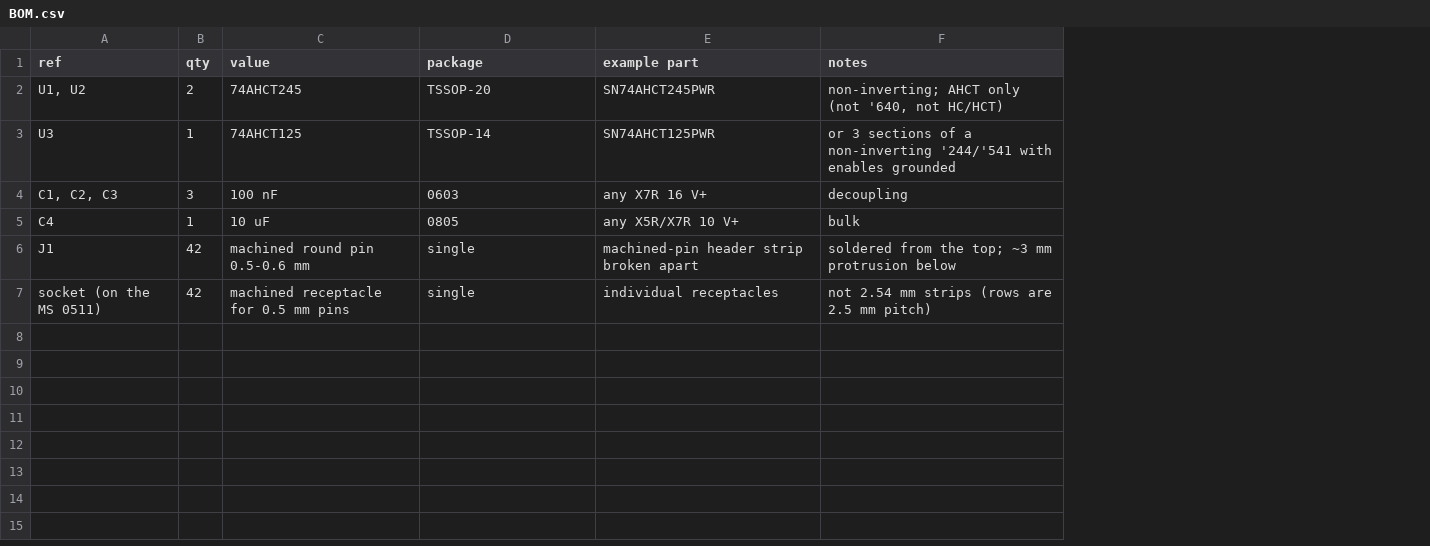
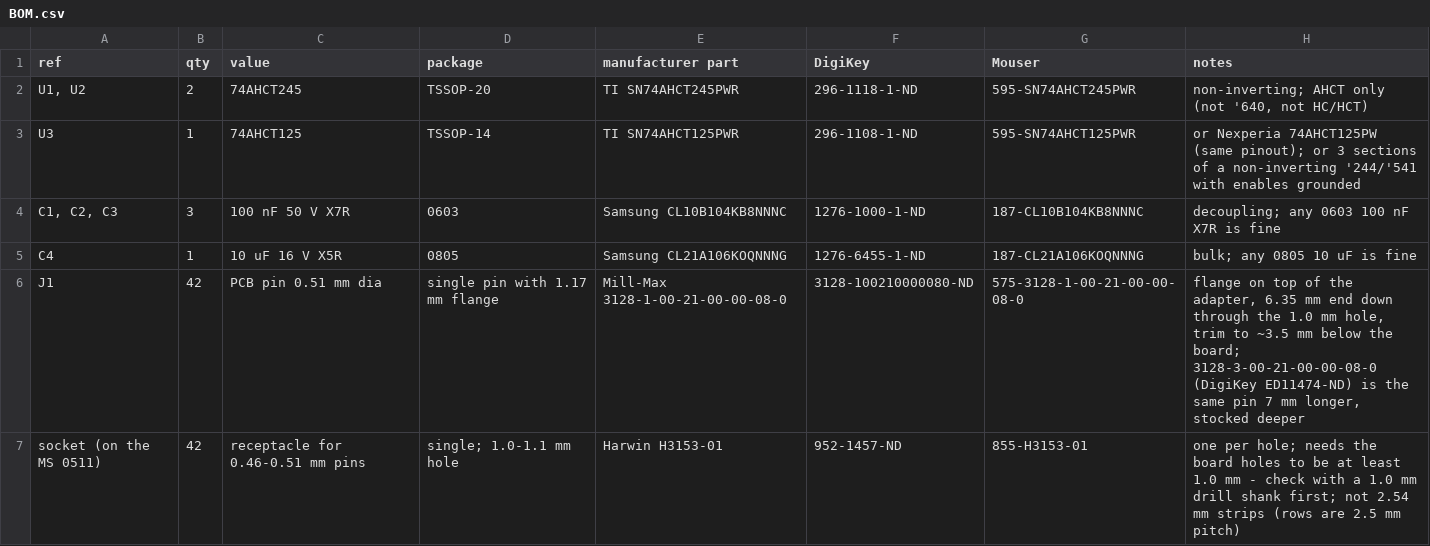
Before and after one commit to Max120l/kr1801vp1-055, a CSV file: adapter/BOM.csv, drawn as a sheet; removed rows and columns are numbered as before the commit, all else as after; the diff names each change by its address in the sheet, - before the commit and + after, or states it on an @@ line.

```diff
--- a/adapter/BOM.csv
+++ b/adapter/BOM.csv
-column E (example part), rows 2-7: SN74AHCT245PWR | SN74AHCT125PWR | any X7R 16 V+ | any X5R/X7R 10 V+ | machined-pin header strip broken apart | individual receptacles
+column E (manufacturer part), rows 2-7: TI SN74AHCT245PWR | TI SN74AHCT125PWR | Samsung CL10B104KB8NNNC | Samsung CL21A106KOQNNNG | Mill-Max 3128-1-00-21-00-00-08-0 | Harwin H3153-01
+column F (DigiKey), rows 2-7: 296-1118-1-ND | 296-1108-1-ND | 1276-1000-1-ND | 1276-6455-1-ND | 3128-100210000080-ND | 952-1457-ND
+column G (Mouser), rows 2-7: 595-SN74AHCT245PWR | 595-SN74AHCT125PWR | 187-CL10B104KB8NNNC | 187-CL21A106KOQNNNG | 575-3128-1-00-21-00-00-08-0 | 855-H3153-01
-H3 (notes): or 3 sections…
+H3 (notes): or Nexperia 74AHCT125PW (same pinout); or 3 sections…
-C4 (value): 100 nF
+C4 (value): 100 nF 50 V X7R
-H4 (notes): decoupling
+H4 (notes): decoupling; any 0603 100 nF X7R is fine
-C5 (value): 10 uF
+C5 (value): 10 uF 16 V X5R
-H5 (notes): bulk
+H5 (notes): bulk; any 0805 10 uF is fine
-C6 (value): machined round pin 0.5-0.6 mm
+C6 (value): PCB pin 0.51 mm dia
-D6 (package): single
+D6 (package): single pin with 1.17 mm flange
-H6 (notes): soldered from the top; ~3 mm protrusion below
+H6 (notes): flange on top of the adapter, 6.35 mm end down through the 1.0 mm hole, trim to ~3.5 mm below the board; 3128-3-00-21-00-00-08-0 (DigiKey ED11474-ND) is the same pin 7 mm longer, stocked deeper
-C7 (value): machined receptacle for 0.5 mm pins
+C7 (value): receptacle for 0.46-0.51 mm pins
-D7 (package): single
+D7 (package): single; 1.0-1.1 mm hole
-H7 (notes): not 2.54…
+H7 (notes): one per hole; needs the board holes to be at least 1.0 mm - check with a 1.0 mm drill shank first; not 2.54…
```
Also changed, not shown: 1 other file.
